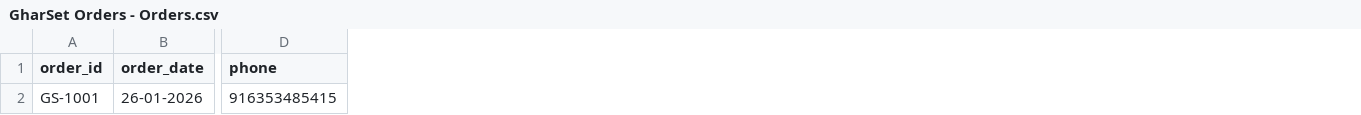
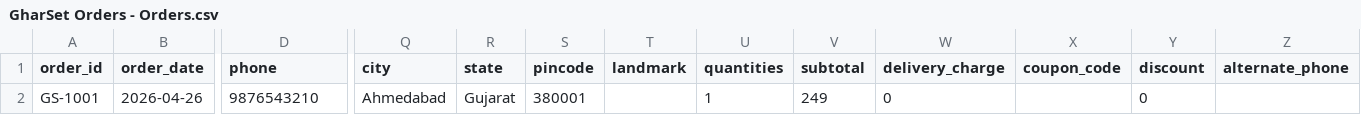
Before and after one commit to hardikkanajariya-in/gharset, a CSV file: data/GharSet Orders - Orders.csv, drawn as a sheet; only a part is shown, gaps mark what is left out; the diff covers the shown part only; the diff names each change by its address in the sheet, - before the commit and + after, or states it on an @@ line.

Commit message:
feat: Update product and offer schemas, add new CSV files for bundles, categories, coupons, and image library
- Modified product CSV structure to include delivery charge and image_drive_id.
- Added new CSV files for managing bundles, categories, coupons, image library, and orders.
- Updated Google Sheets schema to reflect changes in offers.
- Enhanced mappers to accommodate new image_drive_id field in offers.
- Included sample data for new offers and updated types to include imageDriveId.

```diff
--- a/data/GharSet Orders - Orders.csv
+++ b/data/GharSet Orders - Orders.csv
+column Q (city), row 2: Ahmedabad
+column R (state), row 2: Gujarat
+column S (pincode), row 2: 380001
+column T (landmark), empty
+column U (quantities), row 2: 1
+column V (subtotal), row 2: 249
+column W (delivery_charge), row 2: 0
+column X (coupon_code), empty
+column Y (discount), row 2: 0
+column Z (alternate_phone), empty
-B2 (order_date): 26-01-2026
+B2 (order_date): 2026-04-26
-D2 (phone): 916353485415
+D2 (phone): 9876543210
```
Also changed, not shown: 5 edited cells elsewhere in this file, 57 other files.
